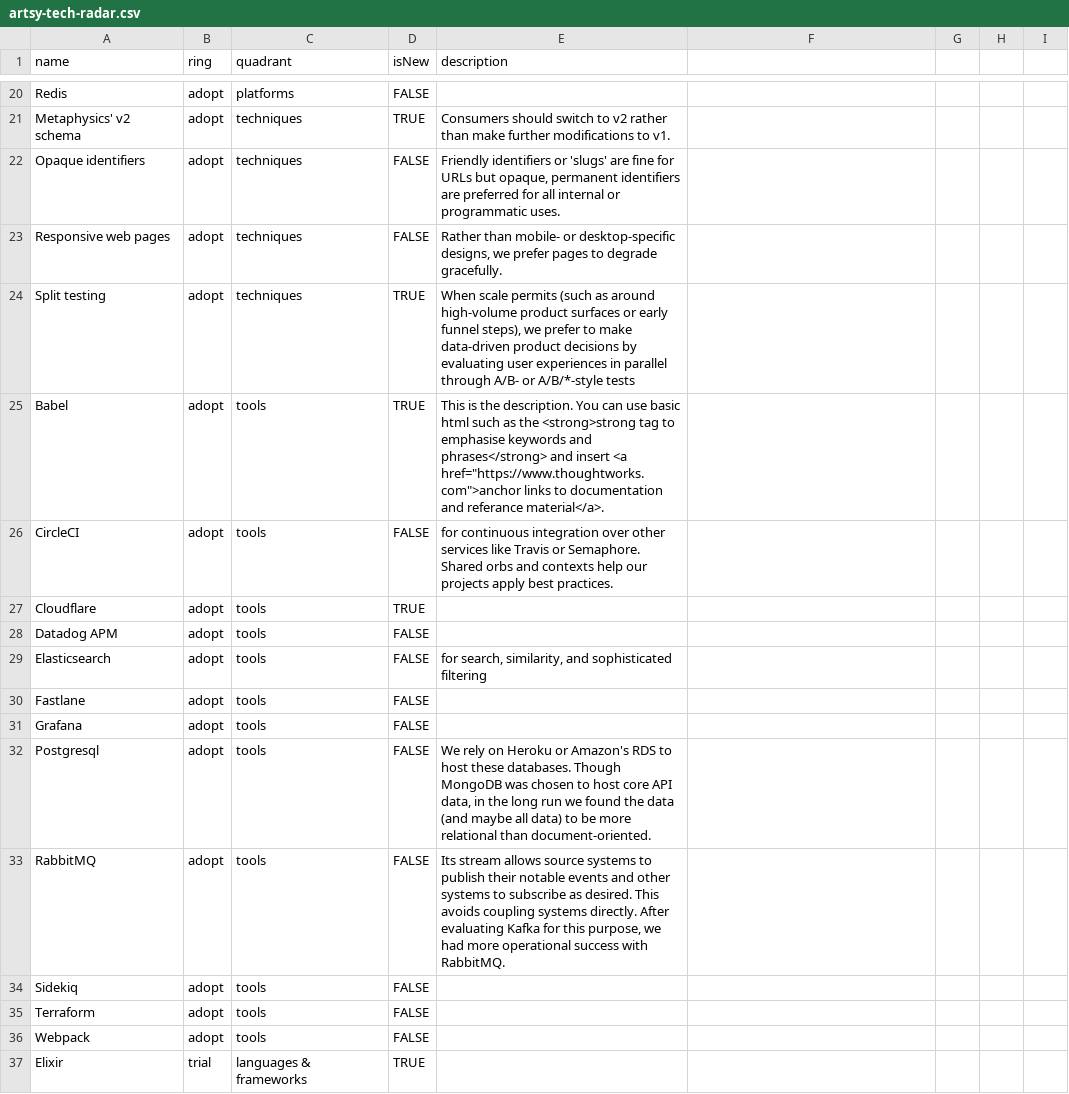
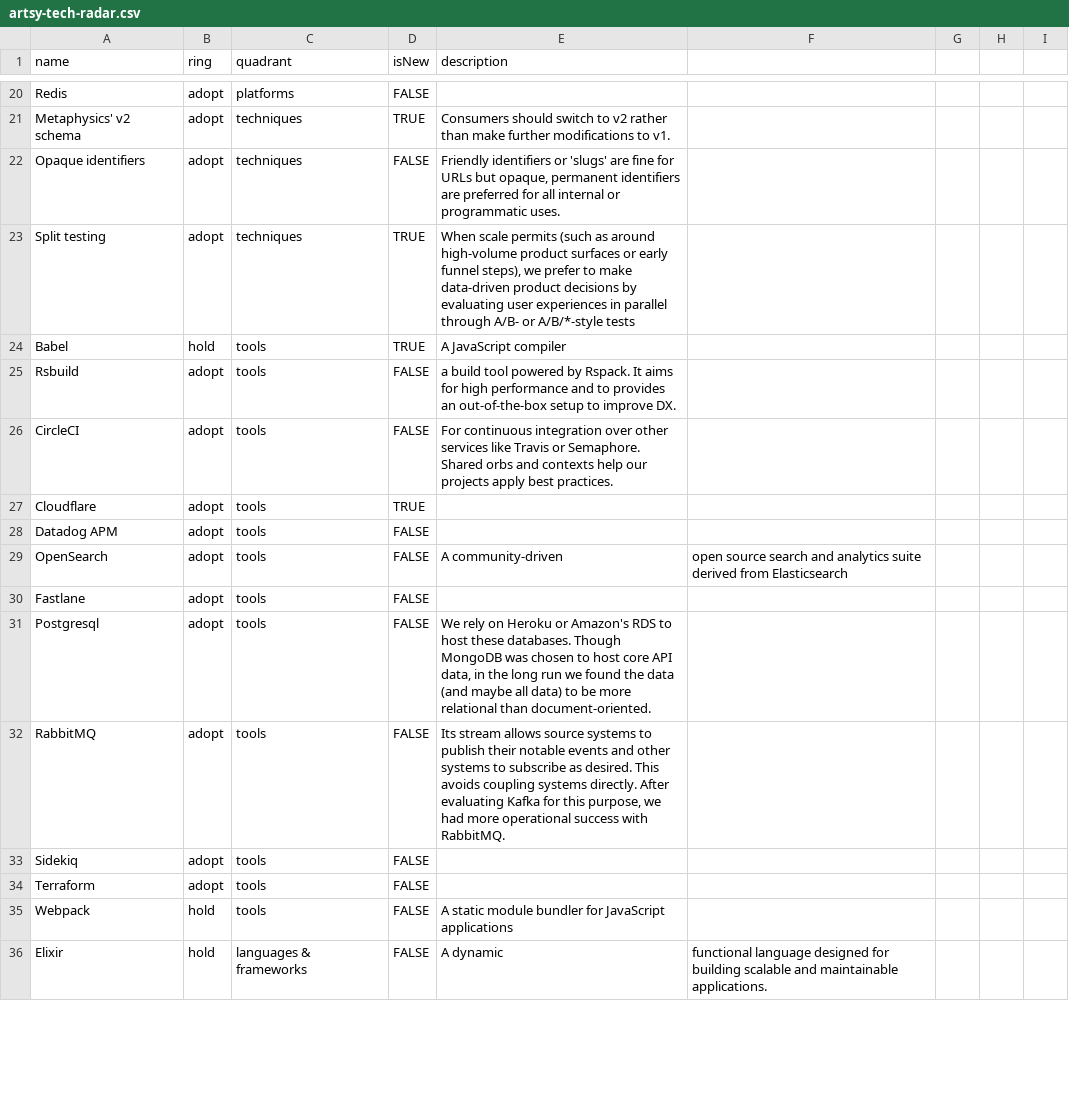
Before and after one commit to artsy/README, a CSV file: playbooks/technology_radar/artsy-tech-radar.csv, drawn as a sheet; only a part is shown, gaps mark what is left out; the diff covers the shown part only.

```diff
--- a/playbooks/technology_radar/artsy-tech-radar.csv
+++ b/playbooks/technology_radar/artsy-tech-radar.csv
@@ -22,11 +22,10 @@ Metaphysics' v2 schema,adopt,techniques,TRUE,"Consumers should switch to v2 rath
 Opaque identifiers,adopt,techniques,FALSE,"Friendly identifiers or 'slugs' are fine for URLs but opaque, permanent identifiers are preferred for all internal or programmatic uses."
-Responsive web pages,adopt,techniques,FALSE,"Rather than mobile- or desktop-specific designs, we prefer pages to degrade gracefully."
 Split testing,adopt,techniques,TRUE,"When scale permits (such as around high-volume product surfaces or early funnel steps), we prefer to make data-driven product decisions by evaluating user experiences in parallel through A/B- or A/B/*-style tests"
-Babel,adopt,tools,TRUE,"This is the description. You can use basic html such as the <strong>strong tag to emphasise keywords and phrases</strong> and insert <a href=""https://www.thoughtworks.com"">anchor links to documentation and referance material</a>."
-CircleCI,adopt,tools,FALSE,"for continuous integration over other services like Travis or Semaphore. Shared orbs and contexts help our projects apply best practices."
+Babel,hold,tools,TRUE,A JavaScript compiler
+Rsbuild,adopt,tools,FALSE,a build tool powered by Rspack. It aims for high performance and to provides an out-of-the-box setup to improve DX.
+CircleCI,adopt,tools,FALSE,For continuous integration over other services like Travis or Semaphore. Shared orbs and contexts help our projects apply best practices.
 Cloudflare,adopt,tools,TRUE,
 Datadog APM,adopt,tools,FALSE,
-Elasticsearch,adopt,tools,FALSE,"for search, similarity, and sophisticated filtering"
+OpenSearch,adopt,tools,FALSE,A community-driven, open source search and analytics suite derived from Elasticsearch
 Fastlane,adopt,tools,FALSE,
-Grafana,adopt,tools,FALSE,
 Postgresql,adopt,tools,FALSE,"We rely on Heroku or Amazon's RDS to host these databases. Though MongoDB was chosen to host core API data, in the long run we found the data (and maybe all data) to be more relational than document-oriented."
@@ -35,3 +34,3 @@ Sidekiq,adopt,tools,FALSE,
 Terraform,adopt,tools,FALSE,
-Webpack,adopt,tools,FALSE,
-Elixir,trial,languages & frameworks,TRUE,
+Webpack,hold,tools,FALSE,A static module bundler for JavaScript applications
+Elixir,hold,languages & frameworks,FALSE,A dynamic, functional language designed for building scalable and maintainable applications.
```
Also changed, not shown: 14 added rows, 11 removed rows and 22 edited cells elsewhere in this file.
